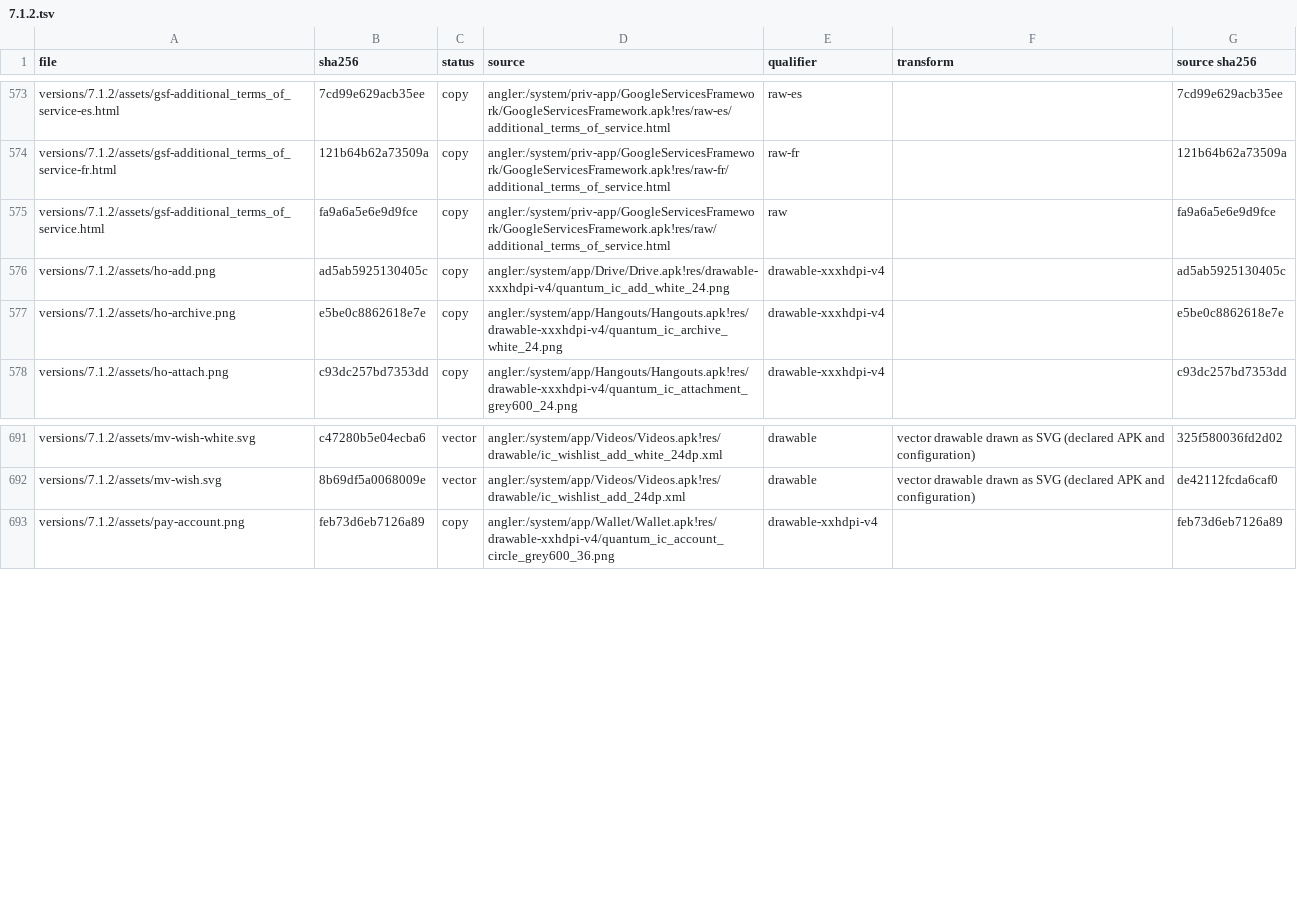
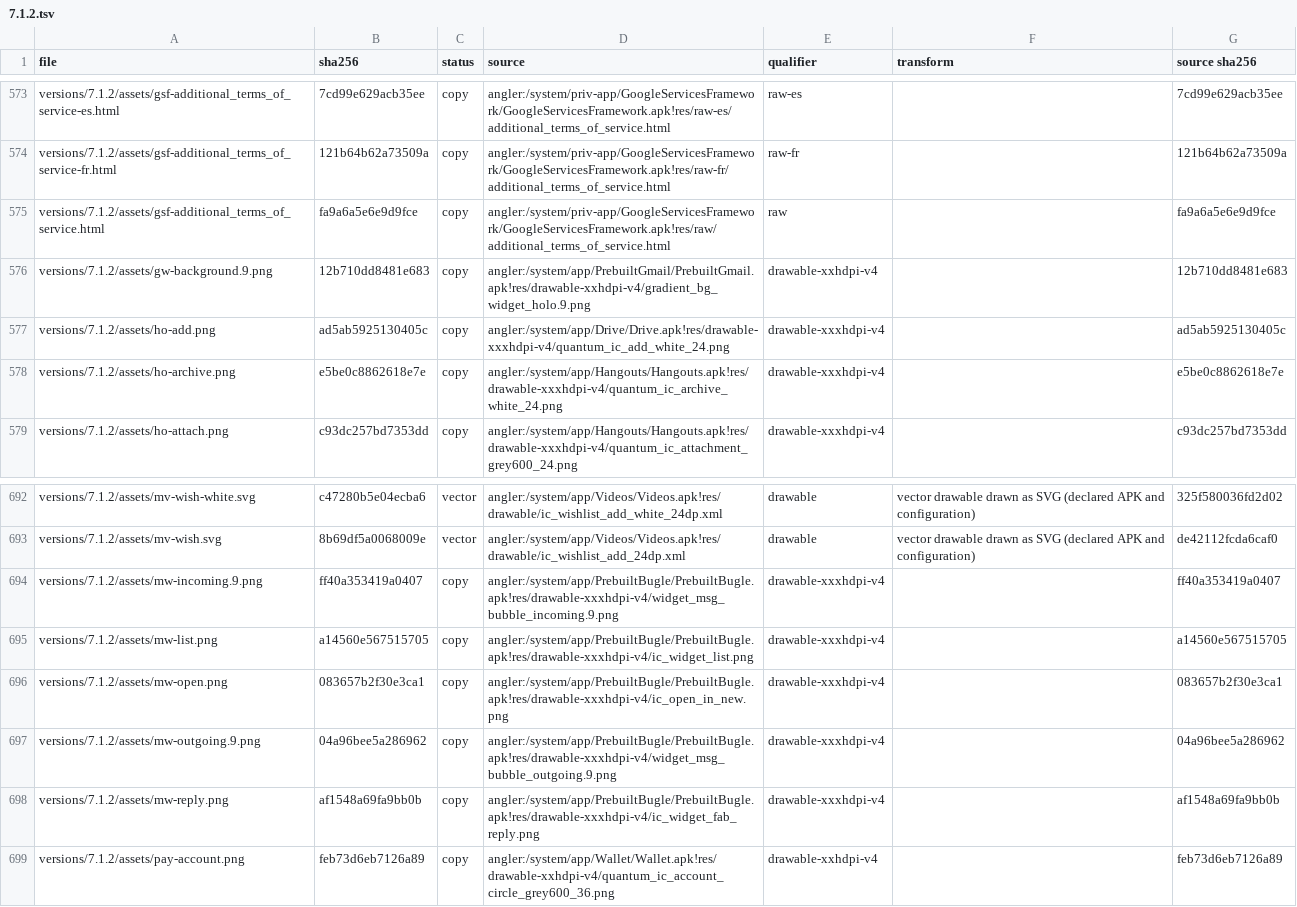
Before and after one commit to szabolevi98/android-time-machine, a TSV file: docs/reports/assets/7.1.2.tsv, drawn as a sheet; only a part is shown, gaps mark what is left out.

Commit message:
Build Nougat Messenger and Gmail widgets with native configuration and quick reply

```diff
--- a/docs/reports/assets/7.1.2.tsv
+++ b/docs/reports/assets/7.1.2.tsv
@@ -575,2 +575,3 @@ versions/7.1.2/assets/gsf-additional_terms_of_service-fr.html	121b64b62a73509a	c
 versions/7.1.2/assets/gsf-additional_terms_of_service.html	fa9a6a5e6e9d9fce	copy	angler:/system/priv-app/GoogleServicesFramework/GoogleServicesFramework.apk!res/raw/additional_terms_of_service.html	raw		fa9a6a5e6e9d9fce
+versions/7.1.2/assets/gw-background.9.png	12b710dd8481e683	copy	angler:/system/app/PrebuiltGmail/PrebuiltGmail.apk!res/drawable-xxhdpi-v4/gradient_bg_widget_holo.9.png	drawable-xxhdpi-v4		12b710dd8481e683
 versions/7.1.2/assets/ho-add.png	ad5ab5925130405c	copy	angler:/system/app/Drive/Drive.apk!res/drawable-xxxhdpi-v4/quantum_ic_add_white_24.png	drawable-xxxhdpi-v4		ad5ab5925130405c
@@ -692,2 +693,7 @@ versions/7.1.2/assets/mv-wish-white.svg	c47280b5e04ecba6	vector	angler:/system/a
 versions/7.1.2/assets/mv-wish.svg	8b69df5a0068009e	vector	angler:/system/app/Videos/Videos.apk!res/drawable/ic_wishlist_add_24dp.xml	drawable	vector drawable drawn as SVG (declared APK and configuration)	de42112fcda6caf0
+versions/7.1.2/assets/mw-incoming.9.png	ff40a353419a0407	copy	angler:/system/app/PrebuiltBugle/PrebuiltBugle.apk!res/drawable-xxxhdpi-v4/widget_msg_bubble_incoming.9.png	drawable-xxxhdpi-v4		ff40a353419a0407
+versions/7.1.2/assets/mw-list.png	a14560e567515705	copy	angler:/system/app/PrebuiltBugle/PrebuiltBugle.apk!res/drawable-xxxhdpi-v4/ic_widget_list.png	drawable-xxxhdpi-v4		a14560e567515705
+versions/7.1.2/assets/mw-open.png	083657b2f30e3ca1	copy	angler:/system/app/PrebuiltBugle/PrebuiltBugle.apk!res/drawable-xxxhdpi-v4/ic_open_in_new.png	drawable-xxxhdpi-v4		083657b2f30e3ca1
+versions/7.1.2/assets/mw-outgoing.9.png	04a96bee5a286962	copy	angler:/system/app/PrebuiltBugle/PrebuiltBugle.apk!res/drawable-xxxhdpi-v4/widget_msg_bubble_outgoing.9.png	drawable-xxxhdpi-v4		04a96bee5a286962
+versions/7.1.2/assets/mw-reply.png	af1548a69fa9bb0b	copy	angler:/system/app/PrebuiltBugle/PrebuiltBugle.apk!res/drawable-xxxhdpi-v4/ic_widget_fab_reply.png	drawable-xxxhdpi-v4		af1548a69fa9bb0b
 versions/7.1.2/assets/pay-account.png	feb73d6eb7126a89	copy	angler:/system/app/Wallet/Wallet.apk!res/drawable-xxhdpi-v4/quantum_ic_account_circle_grey600_36.png	drawable-xxhdpi-v4		feb73d6eb7126a89
```
Also changed, not shown: docs/data/ng-assets-appwidgets.tsv, 20 other files.
